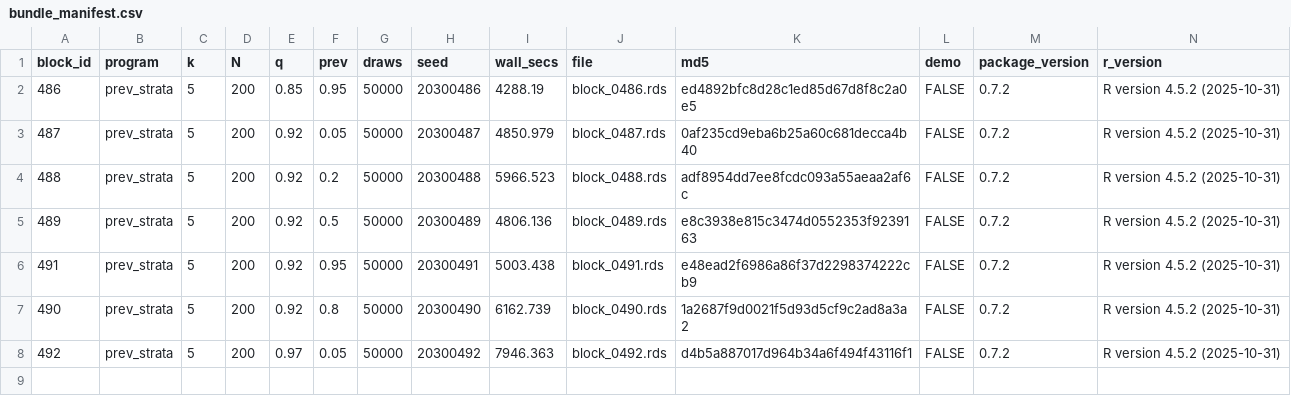
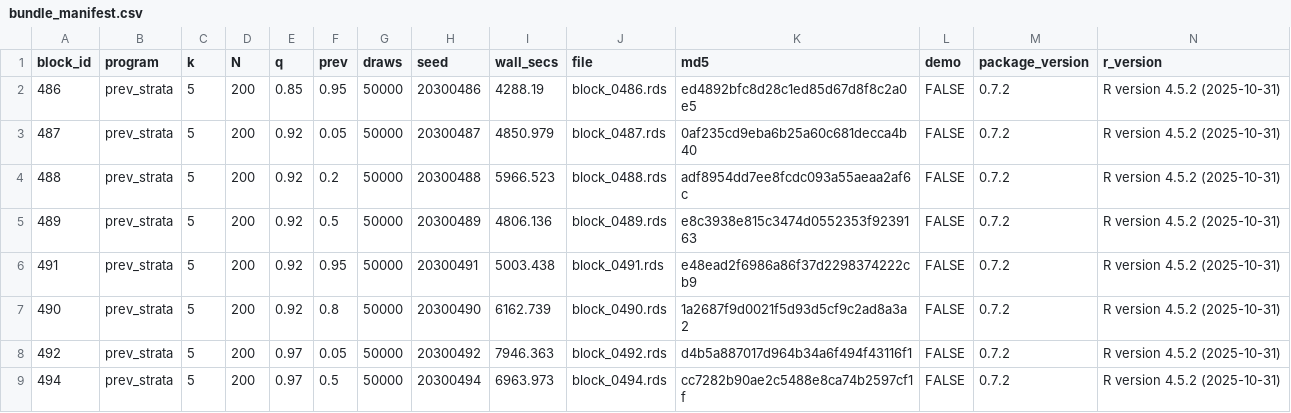
Before and after one commit to defense031/grassr, a CSV file: contrib/contributions/rachel-dill-gidaro-20260722-blocks486-515/bundle_manifest.csv, drawn as a sheet.

Commit message:
block 494 (tail_topup)

```diff
--- a/contrib/contributions/rachel-dill-gidaro-20260722-blocks486-515/bundle_manifest.csv
+++ b/contrib/contributions/rachel-dill-gidaro-20260722-blocks486-515/bundle_manifest.csv
@@ -8 +8,2 @@
 492,"prev_strata",5,200,0.97,0.05,50000,20300492,7946.363,"block_0492.rds","d4b5a887017d964b34a6f494f43116f1",FALSE,"0.7.2","R version 4.5.2 (2025-10-31)"
+494,"prev_strata",5,200,0.97,0.5,50000,20300494,6963.973,"block_0494.rds","cc7282b90ae2c5488e8ca74b2597cf1f",FALSE,"0.7.2","R version 4.5.2 (2025-10-31)"
```
Also changed, not shown: 1 other file.
